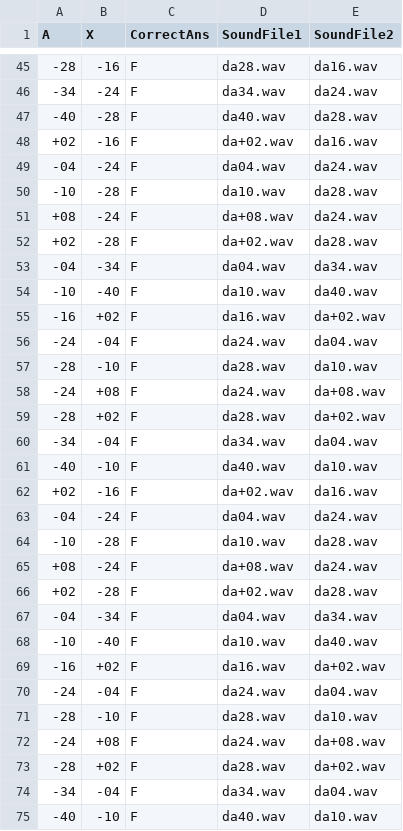
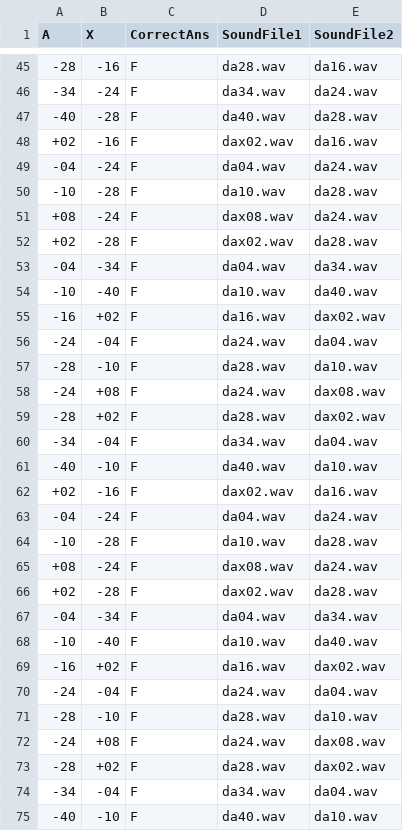
Before and after one commit to avventuriere/Russian_AX, a CSV file: chunk_includes/Russian_DIS.csv, drawn as a sheet; only a part is shown, gaps mark what is left out; the diff covers the shown part only.

```diff
--- a/chunk_includes/Russian_DIS.csv
+++ b/chunk_includes/Russian_DIS.csv
@@ -47,28 +47,28 @@
 -40,-28,F,da40.wav,da28.wav
-+02,-16,F,da+02.wav,da16.wav
++02,-16,F,dax02.wav,da16.wav
 -04,-24,F,da04.wav,da24.wav
 -10,-28,F,da10.wav,da28.wav
-+08,-24,F,da+08.wav,da24.wav
-+02,-28,F,da+02.wav,da28.wav
++08,-24,F,dax08.wav,da24.wav
++02,-28,F,dax02.wav,da28.wav
 -04,-34,F,da04.wav,da34.wav
 -10,-40,F,da10.wav,da40.wav
--16,+02,F,da16.wav,da+02.wav
+-16,+02,F,da16.wav,dax02.wav
 -24,-04,F,da24.wav,da04.wav
 -28,-10,F,da28.wav,da10.wav
--24,+08,F,da24.wav,da+08.wav
--28,+02,F,da28.wav,da+02.wav
+-24,+08,F,da24.wav,dax08.wav
+-28,+02,F,da28.wav,dax02.wav
 -34,-04,F,da34.wav,da04.wav
 -40,-10,F,da40.wav,da10.wav
-+02,-16,F,da+02.wav,da16.wav
++02,-16,F,dax02.wav,da16.wav
 -04,-24,F,da04.wav,da24.wav
 -10,-28,F,da10.wav,da28.wav
-+08,-24,F,da+08.wav,da24.wav
-+02,-28,F,da+02.wav,da28.wav
++08,-24,F,dax08.wav,da24.wav
++02,-28,F,dax02.wav,da28.wav
 -04,-34,F,da04.wav,da34.wav
 -10,-40,F,da10.wav,da40.wav
--16,+02,F,da16.wav,da+02.wav
+-16,+02,F,da16.wav,dax02.wav
 -24,-04,F,da24.wav,da04.wav
 -28,-10,F,da28.wav,da10.wav
--24,+08,F,da24.wav,da+08.wav
--28,+02,F,da28.wav,da+02.wav
+-24,+08,F,da24.wav,dax08.wav
+-28,+02,F,da28.wav,dax02.wav
 -34,-04,F,da34.wav,da04.wav
```
Also changed, not shown: 16 edited cells elsewhere in this file, 4 other files.
